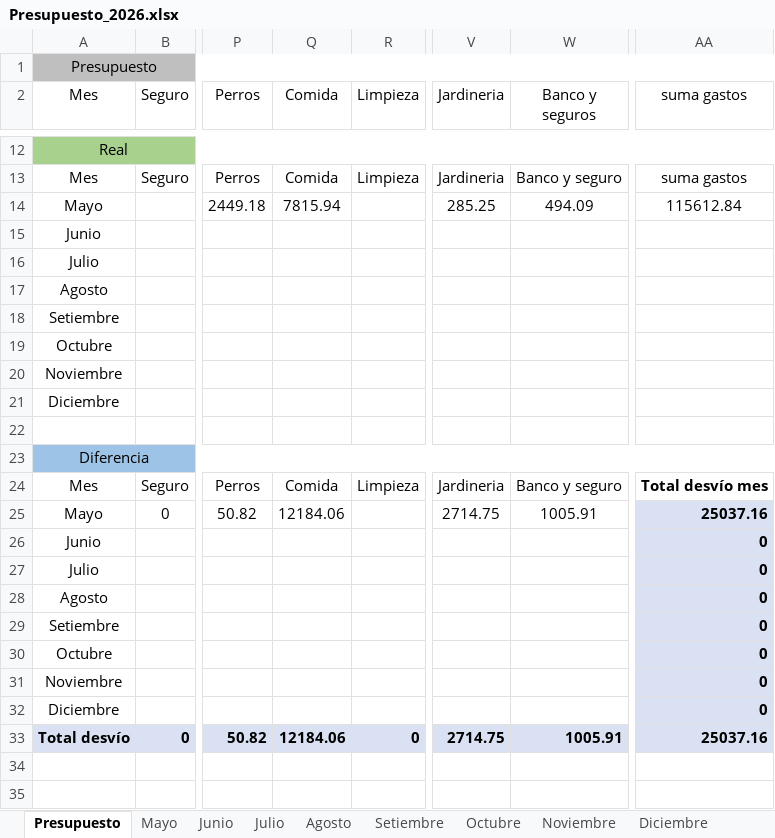
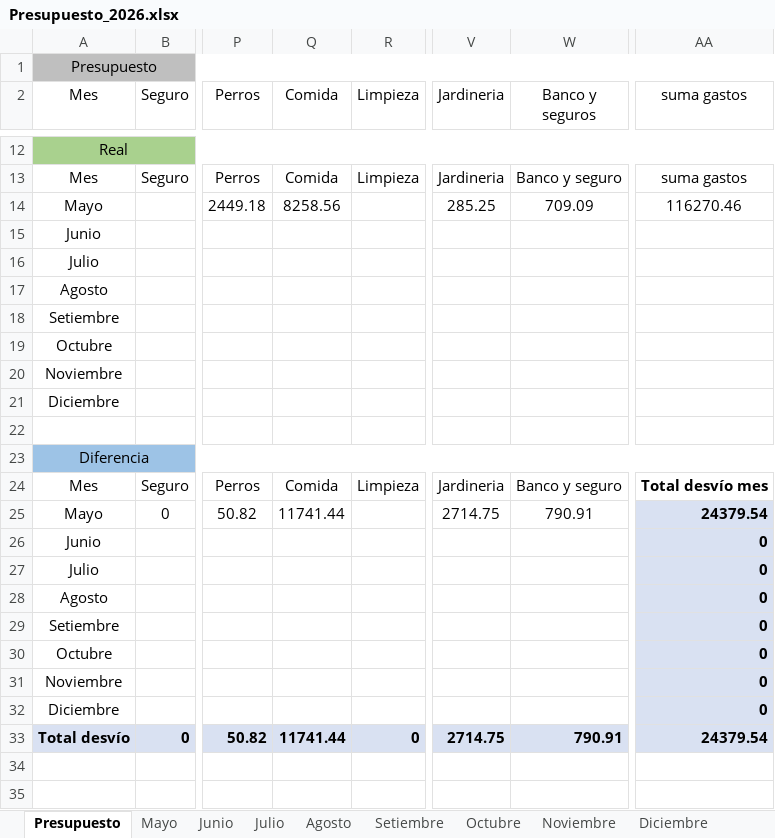
Before and after one commit to PersonalCasa/Presupuesto, an Excel workbook: Presupuesto_2026.xlsx, sheet Presupuesto, drawn as a sheet; only a part is shown, gaps mark what is left out; values as stored, in another font and other column widths than the file's, no borders; conditional formats not drawn; the diff names each change by its address in the sheet, - before the commit and + after, or states it on an @@ line.

Commit message:
Add files via upload

```diff
--- a/Presupuesto_2026.xlsx (sheet Presupuesto)
+++ b/Presupuesto_2026.xlsx (sheet Presupuesto)
-Q14 (Comida): 7815.94
+Q14 (Comida): 8258.56
-W14 (Banco y seguros): 494.09
+W14 (Banco y seguros): 709.09
-AA14 (suma gastos): 115612.84
+AA14 (suma gastos): 116270.46
-Q25 (Comida): 12184.06
+Q25 (Comida): 11741.44
-W25 (Banco y seguros): 1005.91
+W25 (Banco y seguros): 790.91
-AA25 (suma gastos): 25037.16
+AA25 (suma gastos): 24379.54
-Q33 (Comida): 12184.06
+Q33 (Comida): 11741.44
-W33 (Banco y seguros): 1005.91
+W33 (Banco y seguros): 790.91
-AA33 (suma gastos): 25037.16
+AA33 (suma gastos): 24379.54
```
Also changed, not shown: sheet Mayo.
